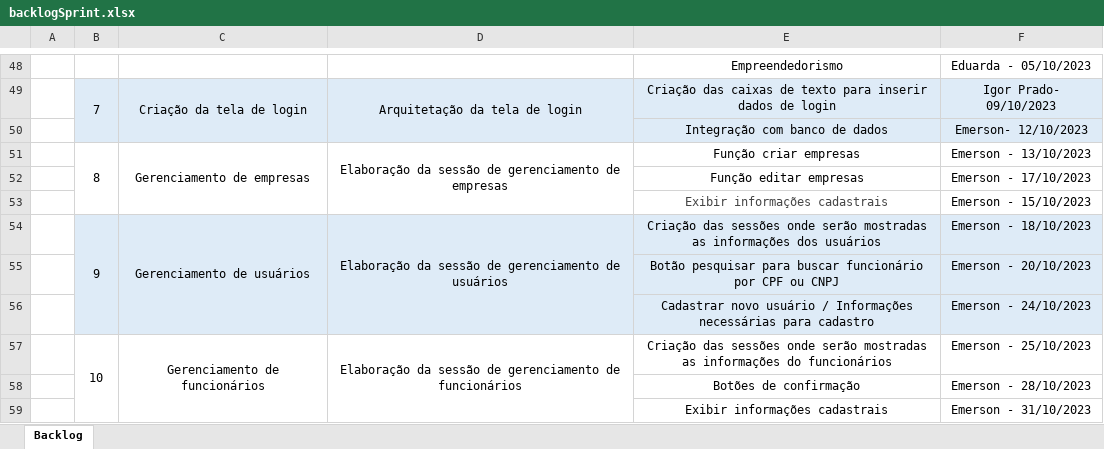
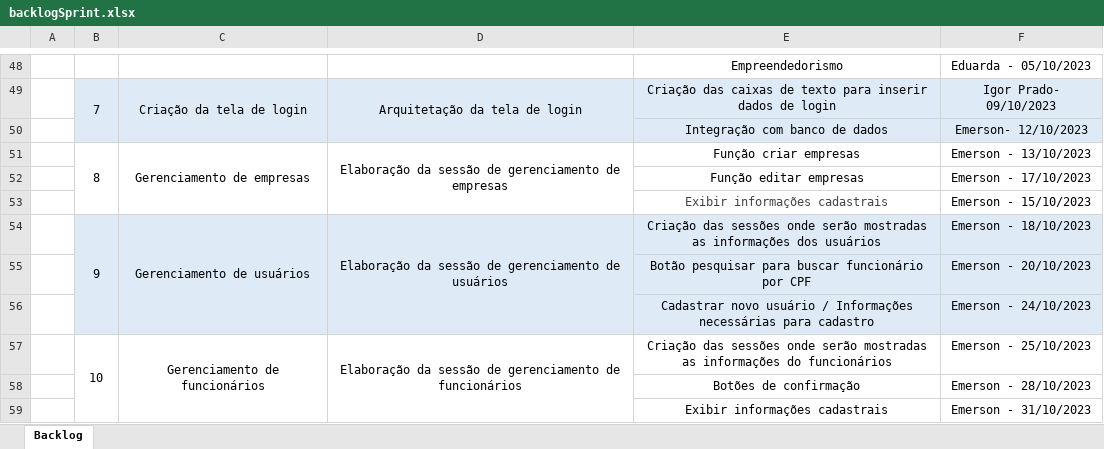
Before and after one commit to FilhoDeEmer/PIMIV-DESKTOP, an Excel workbook: Arquivos e Sprints/backlogSprint.xlsx, sheet Backlog, drawn as a sheet; only a part is shown, gaps mark what is left out; values as stored, in another font and other column widths than the file's, no borders; the diff names each change by its address in the sheet, - before the commit and + after, or states it on an @@ line.

Commit message:
Apresentacao Sprints

```diff
--- a/Arquivos e Sprints/backlogSprint.xlsx (sheet Backlog)
+++ b/Arquivos e Sprints/backlogSprint.xlsx (sheet Backlog)
-E55: …por CPF ou CNPJ
+E55: …por CPF
```
Also changed, not shown: 4 other files.
